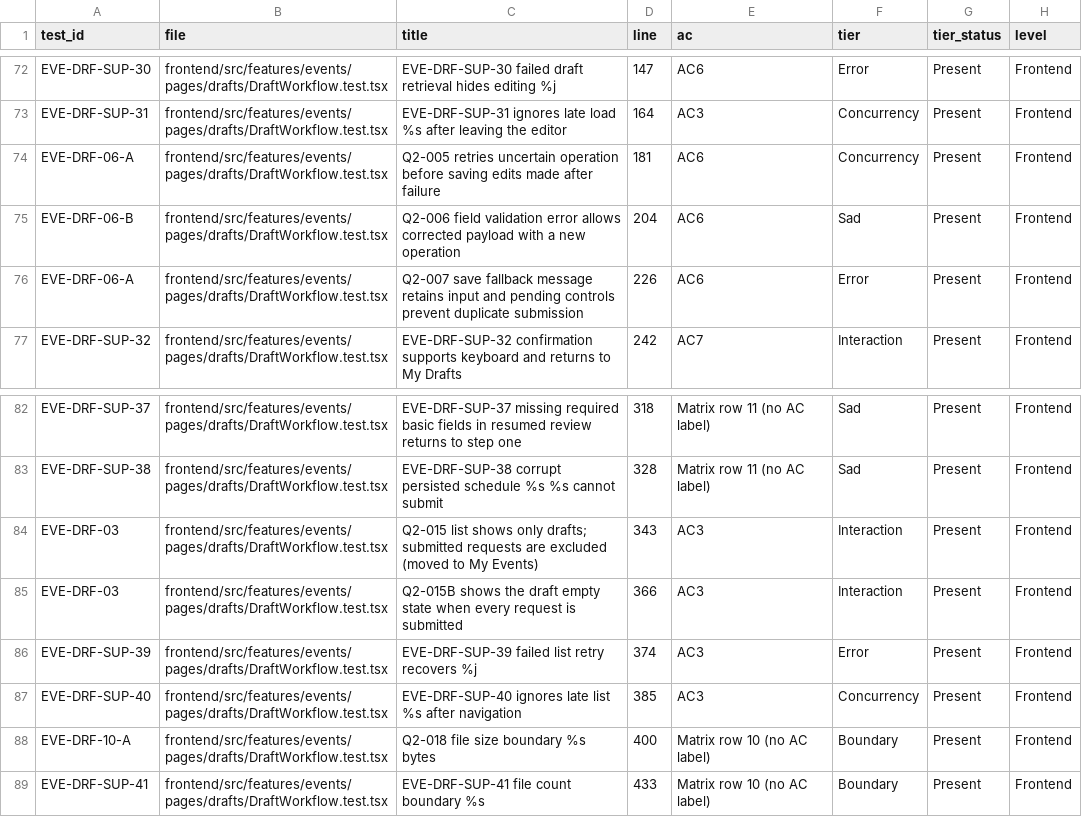
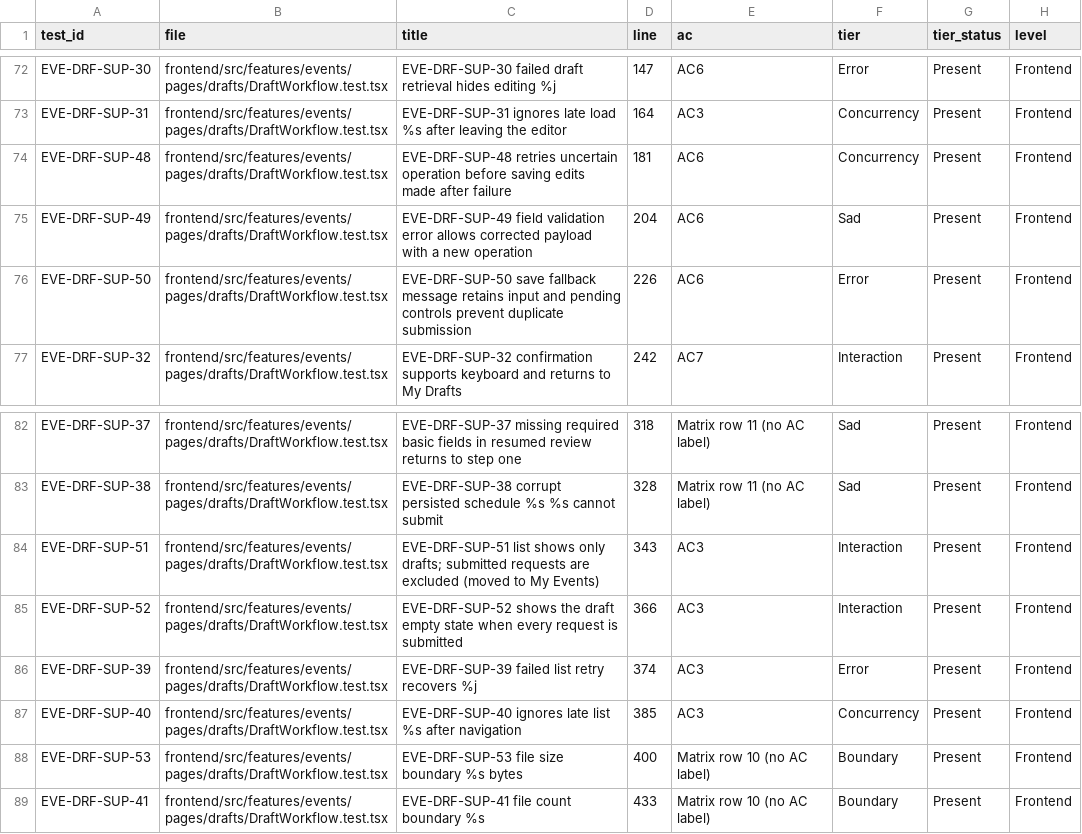
Before and after one commit to IS212-G5-T2/IS212-G5-T2, a CSV file: docs/test-cases/workflow/records/SPM-37.csv, drawn as a sheet; only a part is shown, gaps mark what is left out; the diff names each change by its address in the sheet, - before the commit and + after, or states it on an @@ line.

```diff
--- a/docs/test-cases/workflow/records/SPM-37.csv
+++ b/docs/test-cases/workflow/records/SPM-37.csv
-A74 (test_id): EVE-DRF-06-A
+A74 (test_id): EVE-DRF-SUP-48
-C74 (title): Q2-005 retries uncertain…
+C74 (title): EVE-DRF-SUP-48 retries uncertain…
-A75 (test_id): EVE-DRF-06-B
+A75 (test_id): EVE-DRF-SUP-49
-C75 (title): Q2-006 field validation…
+C75 (title): EVE-DRF-SUP-49 field validation…
-A76 (test_id): EVE-DRF-06-A
+A76 (test_id): EVE-DRF-SUP-50
-C76 (title): Q2-007 save fallback…
+C76 (title): EVE-DRF-SUP-50 save fallback…
-A84 (test_id): EVE-DRF-03
+A84 (test_id): EVE-DRF-SUP-51
-C84 (title): Q2-015 list shows…
+C84 (title): EVE-DRF-SUP-51 list shows…
-A85 (test_id): EVE-DRF-03
+A85 (test_id): EVE-DRF-SUP-52
-C85 (title): Q2-015B shows the…
+C85 (title): EVE-DRF-SUP-52 shows the…
-A88 (test_id): EVE-DRF-10-A
+A88 (test_id): EVE-DRF-SUP-53
-C88 (title): Q2-018 file size boundary %s bytes
+C88 (title): EVE-DRF-SUP-53 file size boundary %s bytes
```
Also changed, not shown: docs/test-cases/workflow/records/SPM-94.csv, 5 other files.
